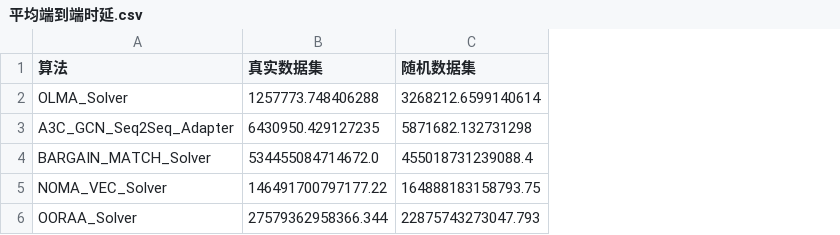
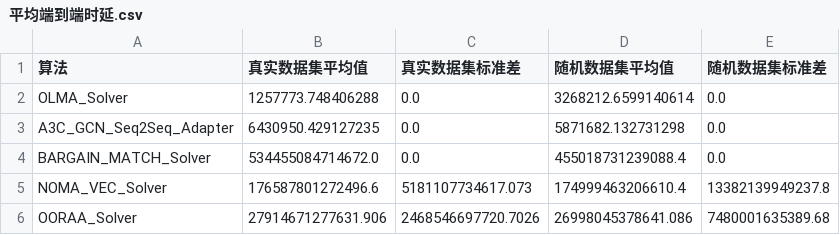
Before and after one commit to yemodiao233-cpu/TITS, a CSV file: Result/平均端到端时延.csv, drawn as a sheet; addresses are those after the commit; the diff names each change by its address in the sheet, - before the commit and + after, or states it on an @@ line.

```diff
--- a/Result/平均端到端时延.csv
+++ b/Result/平均端到端时延.csv
+column C (真实数据集标准差), rows 2-6: 0.0 | 0.0 | 0.0 | 5181107734617.073 | 2468546697720.7026
+column E (随机数据集标准差), rows 2-6: 0.0 | 0.0 | 0.0 | 13382139949237.8 | 7480001635389.68
-B1: 真实数据集
+B1: 真实数据集平均值
-D1: 随机数据集
+D1: 随机数据集平均值
-B5 (真实数据集平均值): 146491700797177.22
+B5 (真实数据集平均值): 176587801272496.6
-D5 (随机数据集平均值): 164888183158793.75
+D5 (随机数据集平均值): 174999463206610.4
-B6 (真实数据集平均值): 27579362958366.344
+B6 (真实数据集平均值): 27914671277631.906
-D6 (随机数据集平均值): 22875743273047.793
+D6 (随机数据集平均值): 26998045378641.086
```
Also changed, not shown: Result/Decision_Time_per_Slot.csv, Result/Energy_Consumption_per_Task.csv, 21 other files.
